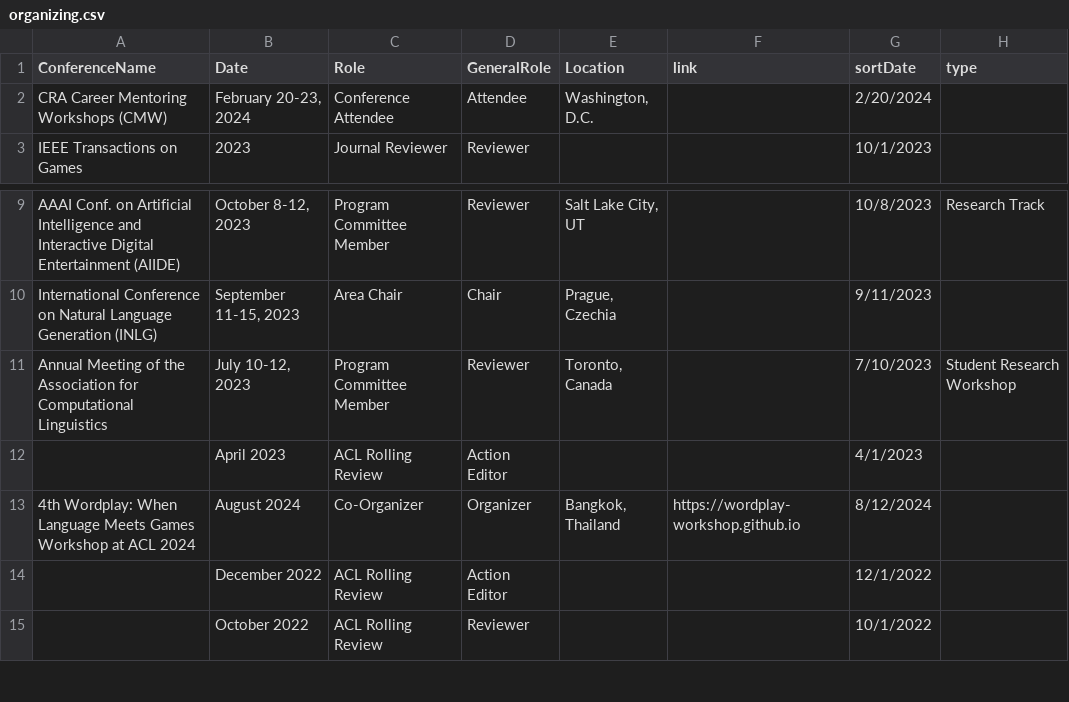
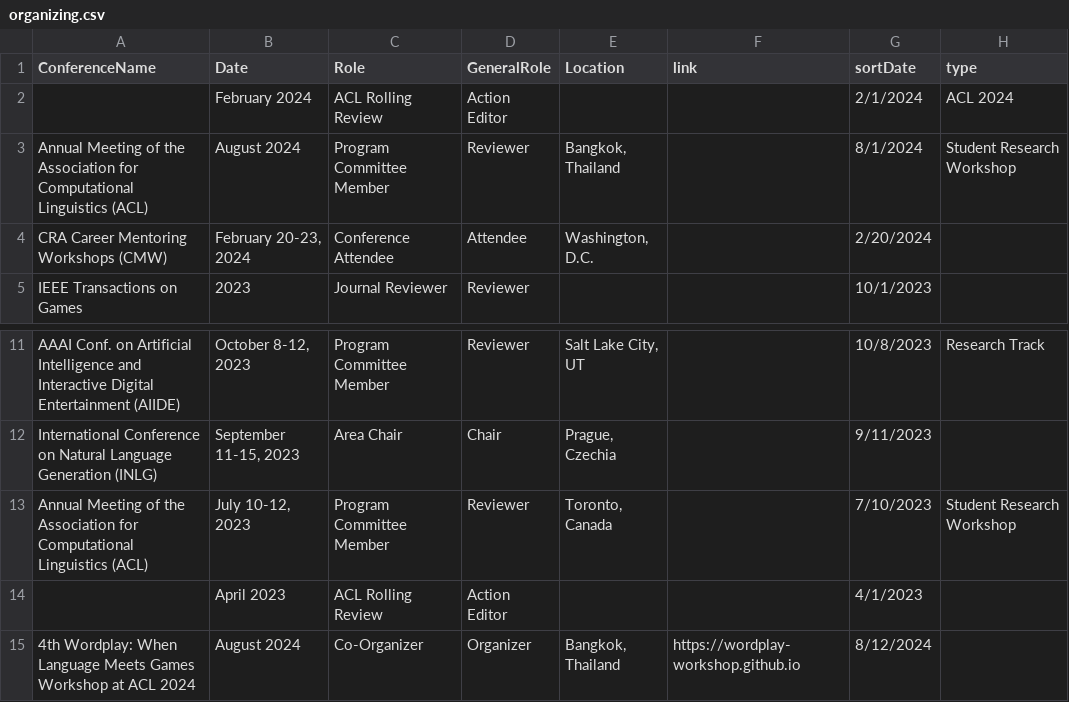
Before and after one commit to lara-martin/CV, a CSV file: cv/organizing.csv, drawn as a sheet; only a part is shown, gaps mark what is left out; the shorter side is filled out with more unchanged rows.

```diff
--- a/cv/organizing.csv
+++ b/cv/organizing.csv
@@ -1,2 +1,4 @@
 ConferenceName,Date,Role,GeneralRole,Location,link,sortDate,type
+,February 2024,ACL Rolling Review,Action Editor,,,2/1/2024,ACL 2024
+Annual Meeting of the Association for Computational Linguistics (ACL),August 2024,Program Committee Member,Reviewer,"Bangkok, Thailand",,8/1/2024,Student Research Workshop
 CRA Career Mentoring Workshops (CMW),"February 20-23, 2024",Conference Attendee,Attendee,"Washington, D.C.",,2/20/2024,
@@ -10,3 +12,3 @@ AAAI Conf. on Artificial Intelligence and Interactive Digital Entertainment (AII
 International Conference on Natural Language Generation (INLG),"September 11-15, 2023",Area Chair,Chair,"Prague, Czechia",,9/11/2023,
-Annual Meeting of the Association for Computational Linguistics,"July 10-12, 2023",Program Committee Member,Reviewer,"Toronto, Canada",,7/10/2023,Student Research Workshop
+Annual Meeting of the Association for Computational Linguistics (ACL),"July 10-12, 2023",Program Committee Member,Reviewer,"Toronto, Canada",,7/10/2023,Student Research Workshop
 ,April 2023,ACL Rolling Review,Action Editor,,,4/1/2023,
```
Also changed, not shown: cv/grants.csv, cv/mentoring.csv, 14 other files.
